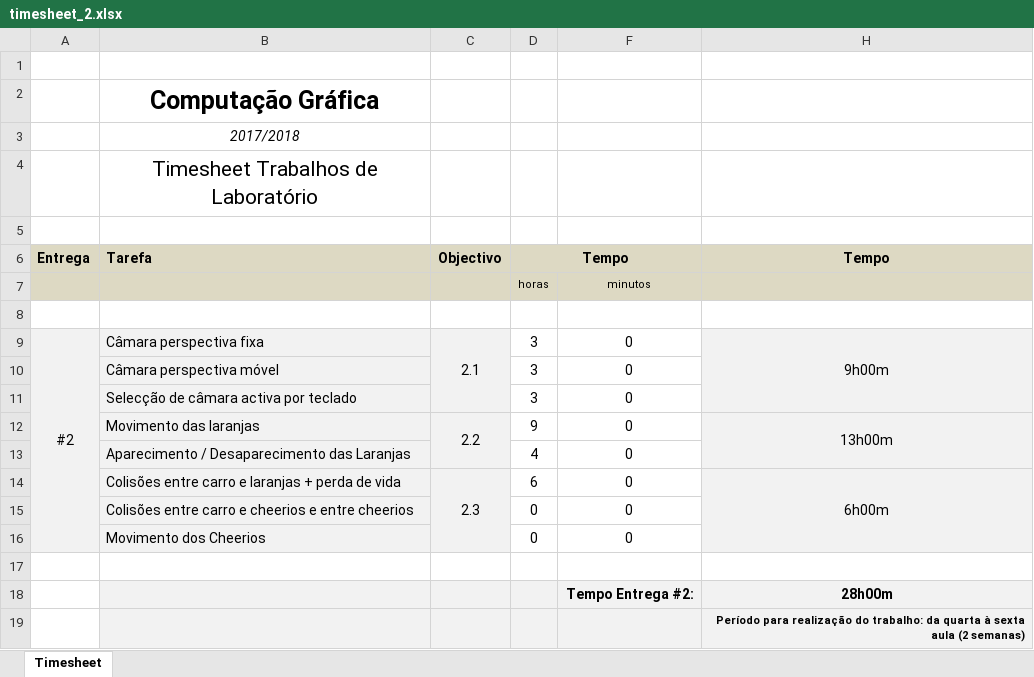
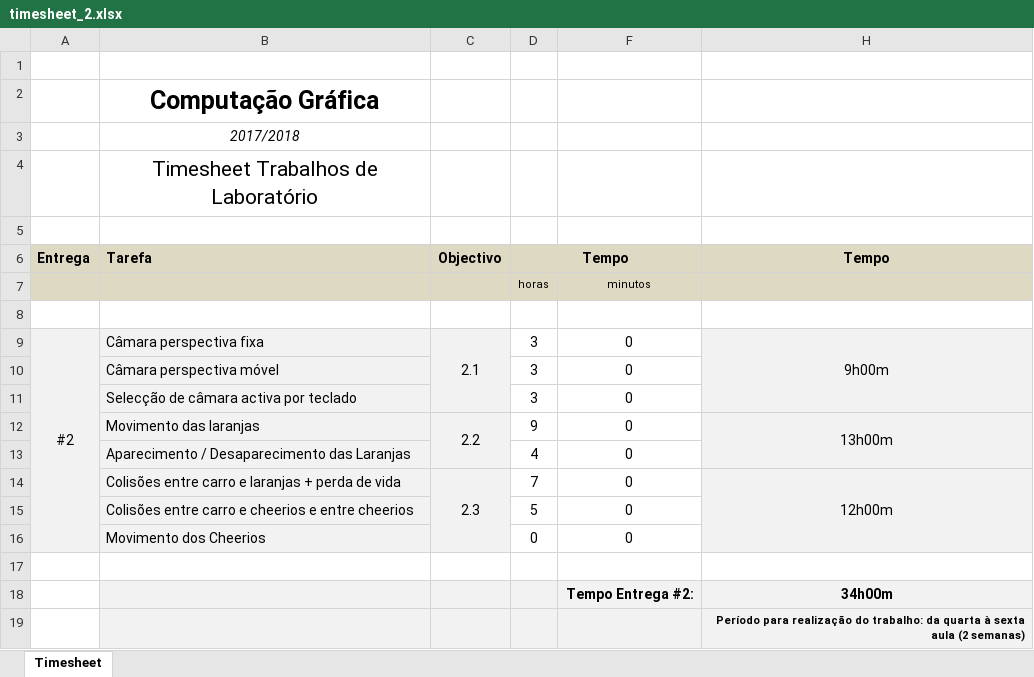
Before and after one commit to Famaral97/cg1, an Excel workbook: timesheet_2.xlsx, sheet Timesheet, drawn as a sheet; values as stored, in another font and other column widths than the file's, no borders; the diff names each change by its address in the sheet, - before the commit and + after, or states it on an @@ line.

Commit message:
update timesheet

```diff
--- a/timesheet_2.xlsx (sheet Timesheet)
+++ b/timesheet_2.xlsx (sheet Timesheet)
-D14 (Tempo): 6
+D14 (Tempo): 7
-H14 (Tempo): 6h00m
+H14 (Tempo): 12h00m
-D15 (Tempo): 0
+D15 (Tempo): 5
-H18 (Tempo): 28h00m
+H18 (Tempo): 34h00m
```
Also changed, not shown: hidden cells.
